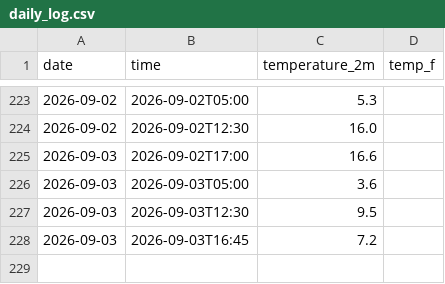
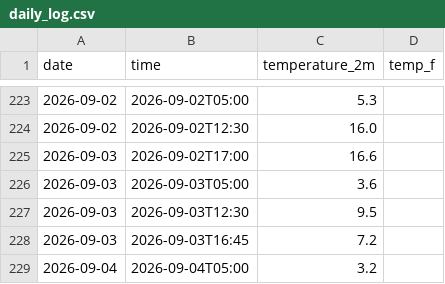
Before and after one commit to bargalsaesha/weather-tracker, a CSV file: daily_log.csv, drawn as a sheet; only a part is shown, gaps mark what is left out; the diff names each change by its address in the sheet, - before the commit and + after, or states it on an @@ line.

```diff
--- a/daily_log.csv
+++ b/daily_log.csv
+row 229: 2026-09-04 | 2026-09-04T05:00 | 3.2
```
Also changed, not shown: 1 other file.
